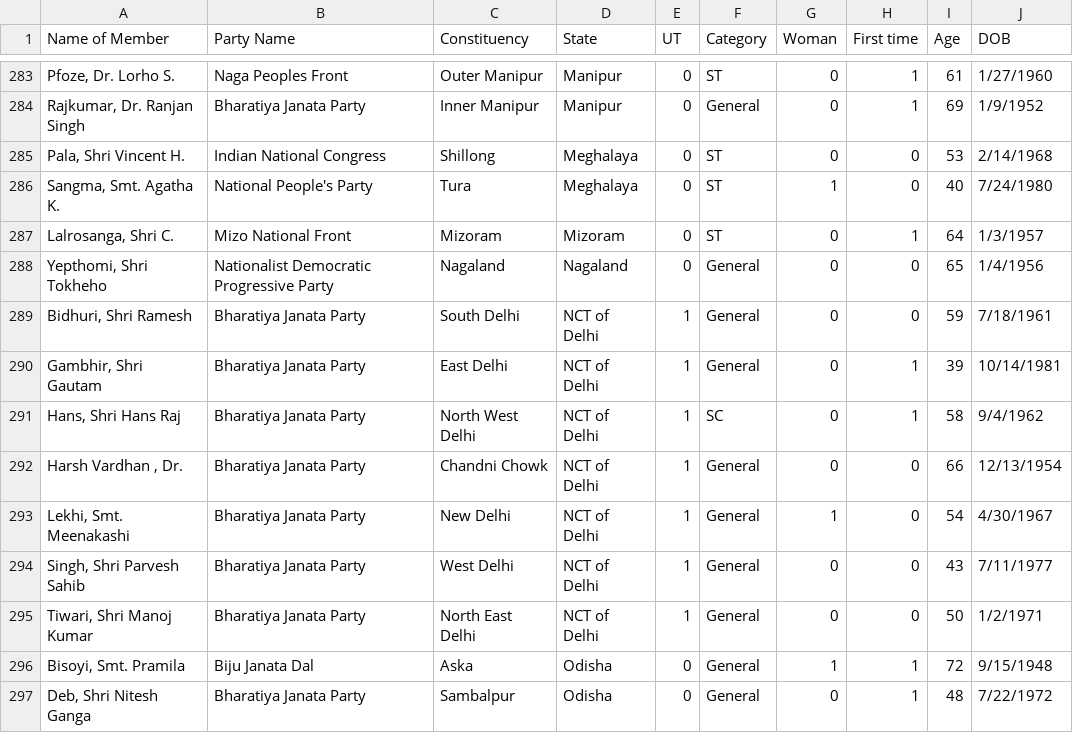
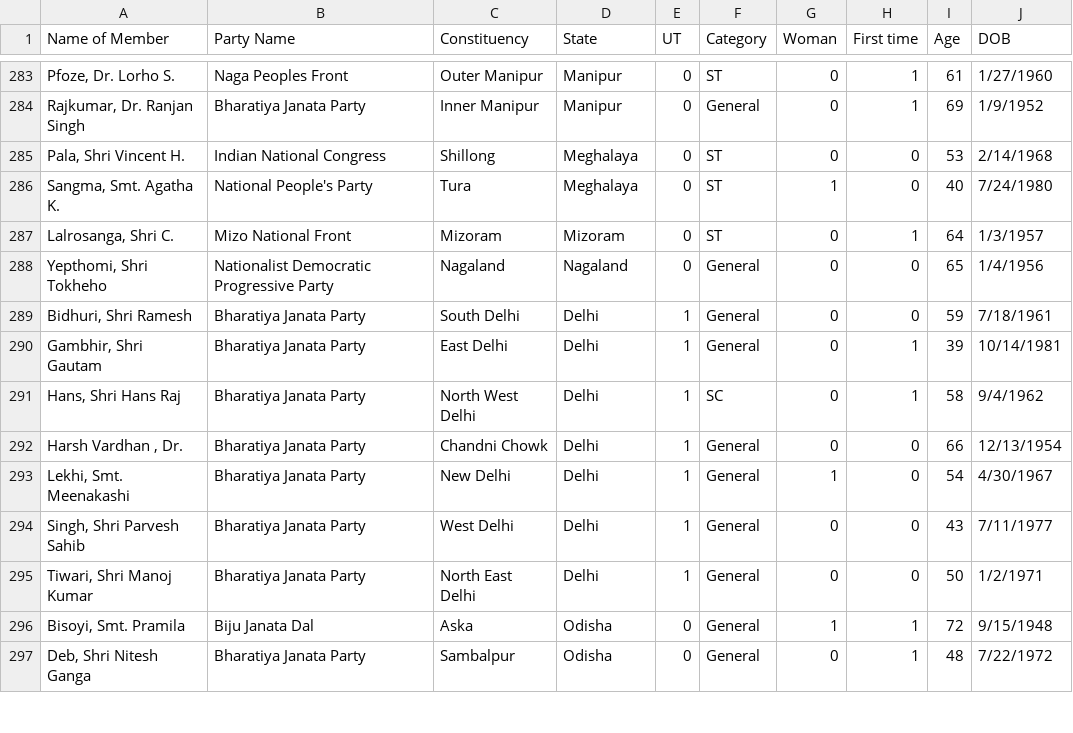
Before and after one commit to GuruprasadDalvi/IndiaVisualsReact, a CSV file: src/Datasets/loksabha_seats_statewise.csv, drawn as a sheet; only a part is shown, gaps mark what is left out; the diff names each change by its address in the sheet, - before the commit and + after, or states it on an @@ line.

```diff
--- a/src/Datasets/loksabha_seats_statewise.csv
+++ b/src/Datasets/loksabha_seats_statewise.csv
-D289:D295 (State): NCT of Delhi
+D289:D295 (State): Delhi
```
Also changed, not shown: 55 other files.
